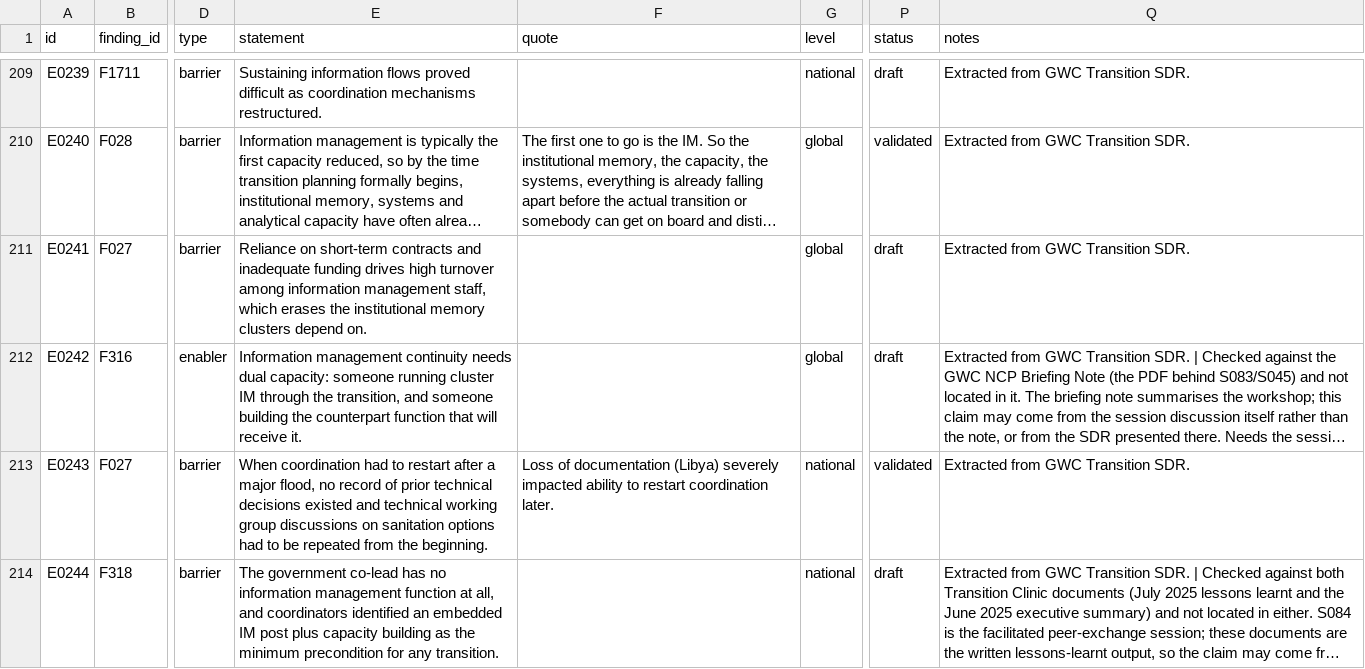
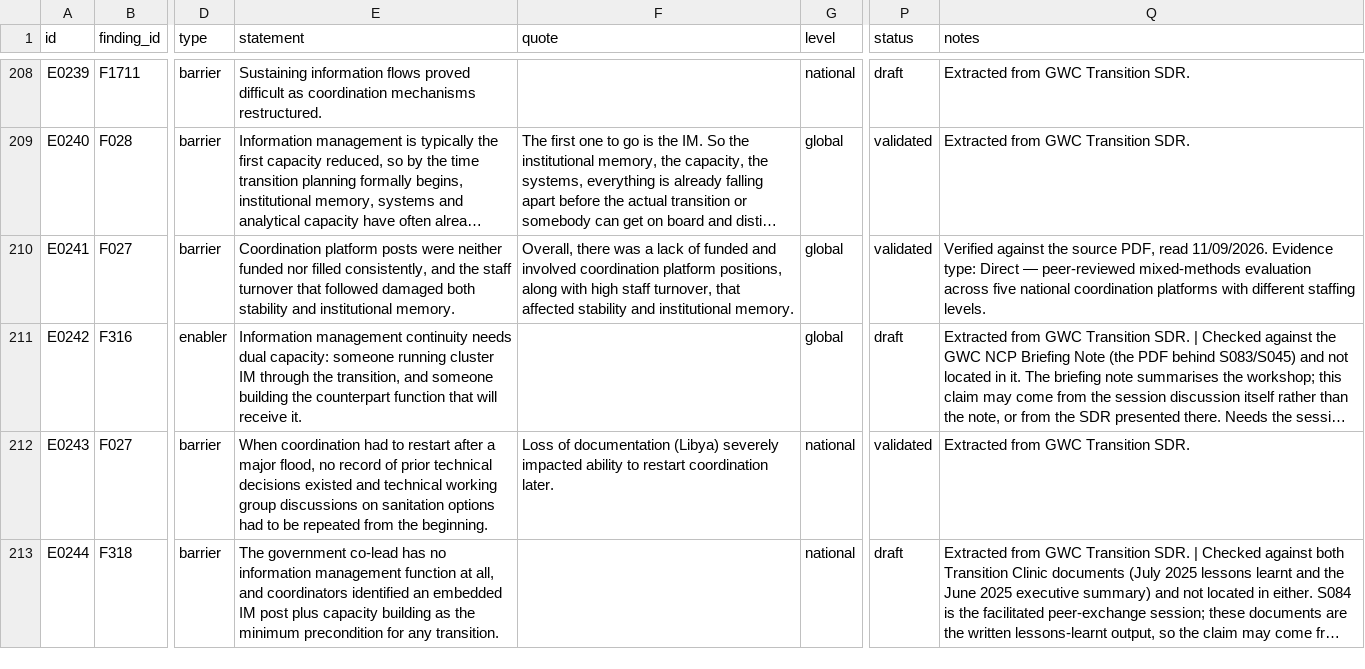
Before and after one commit to workmichelecitton/gwc-abc-transition-evidence, a CSV file: data/evidence.csv, drawn as a sheet; only a part is shown, gaps mark what is left out; long unchanged cells end in …; addresses are those after the commit; the diff covers the shown part only; the diff names each change by its address in the sheet, - before the commit and + after, or states it on an @@ line.

Commit message:
Springer, Gambella and Ukraine Education read; two records withdrawn outright
S078 is the only peer-reviewed source in this registry and its citation was
wrong in three places. It is Nguyen et al, Conflict and Health 20:19, 2026 — a
six-month mixed-methods evaluation across five national coordination platforms
chosen for different staffing levels. The registry had "Heylen et al 2023":
Heylen is the second author, not the first, and the year was three years out.
Its record on staff turnover and institutional memory is verified word for word.

S063 verifies the Gambella cost figures exactly — $11.38 to $0.93 per cubic
metre over 2014-2024, with the government adopting the utility model for
refugees and host communities together. That is one of very few records in the
base carrying a measured outcome.

Two records withdrawn because the claim is not in the source. E0096 credited
Gambella with the "map development actors as transition counterparts"
recommendation, which is the sentence credited to seven different sources across
the base and is in none of them so far. E0347 credited the Springer paper with
localised contingency planning and stockpiling as documented enablers; the paper
does not discuss stockpiling at all.

All three Ukraine Education records claimed things absent from the plan — twice
that it secured development financing and linked sequencing to financing
continuity, when the phrases development financing, multi-year funding and
financing continuity appear nowhere in it; and once that there was no subnational
coordination mandate for the successor to rest on, when the plan says the
opposite. Rewritten to what the document carries: the successor placed inside an
existing sector working group co-led with the ministry, the Reset arriving as
three simultaneous country-team initiatives, and subnational monitoring
deliberately retained.

F324 drops to a single source as a result, which is the honest position — it was
resting on two records that said what the document does not.

```diff
--- a/data/evidence.csv
+++ b/data/evidence.csv
-E210 (statement): Reliance on short-term contracts and inadequate funding drives high turnover among information management staff, which erases the institutional memory clusters depend on.
+E210 (statement): Coordination platform posts were neither funded nor filled consistently, and the staff turnover that followed damaged both stability and institutional memory.
-F210 (quote): (empty)
+F210 (quote): Overall, there was a lack of funded and involved coordination platform positions, along with high staff turnover, that affected stability and institutional memory.
-P210 (status): draft
+P210 (status): validated
-Q210 (notes): Extracted from GWC Transition SDR.
+Q210 (notes): Verified against the source PDF, read 11/09/2026. Evidence type: Direct — peer-reviewed mixed-methods evaluation across five national coordination platforms with different staffing levels.
```
Also changed, not shown: 2 removed rows and 21 edited cells elsewhere in this file, data/sources.csv, 2 other files.
